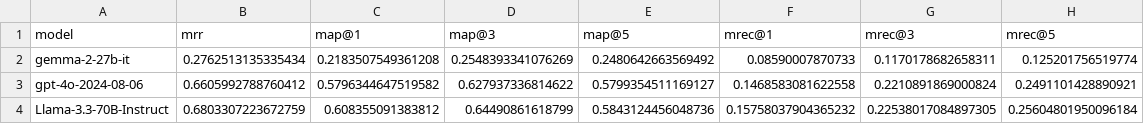
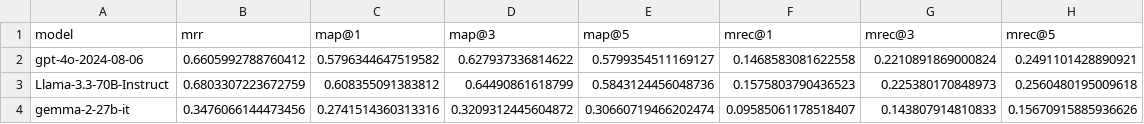
Before and after one commit to ag-sc/Robo-CSK-Benchmark, a CSV file: tidy_up/results_open/model_overview.csv, drawn as a sheet.

Commit message:
add gemma results for fixed tasks

```diff
--- a/tidy_up/results_open/model_overview.csv
+++ b/tidy_up/results_open/model_overview.csv
@@ -1,4 +1,4 @@
 model,mrr,map@1,map@3,map@5,mrec@1,mrec@3,mrec@5
-gemma-2-27b-it,0.2762513135335434,0.2183507549361208,0.2548393341076269,0.2480642663569492,0.08590007870733,0.1170178682658311,0.125201756519774
 gpt-4o-2024-08-06,0.6605992788760412,0.5796344647519582,0.627937336814622,0.5799354511169127,0.1468583081622558,0.2210891869000824,0.2491101428890921
-Llama-3.3-70B-Instruct,0.6803307223672759,0.608355091383812,0.64490861618799,0.5843124456048736,0.15758037904365232,0.22538017084897305,0.25604801950096184
+Llama-3.3-70B-Instruct,0.6803307223672759,0.608355091383812,0.64490861618799,0.5843124456048736,0.1575803790436523,0.225380170848973,0.2560480195009618
+gemma-2-27b-it,0.3476066144473456,0.2741514360313316,0.3209312445604872,0.30660719466202474,0.09585061178518407,0.143807914810833,0.15670915885936626
```
Also changed, not shown: 3 other files.
